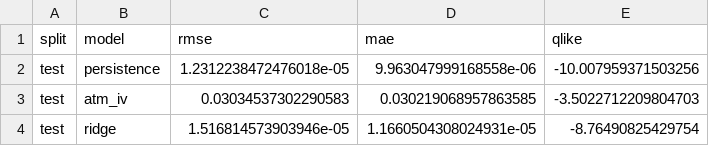
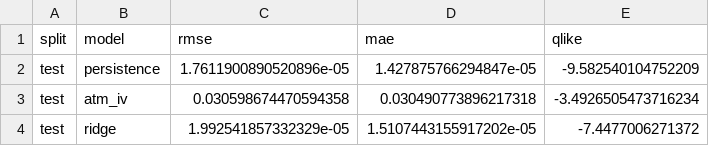
Before and after one commit to GerardWu100/options-arb-scanner, a CSV file: blog/data/test_metrics.csv, drawn as a sheet.

```diff
--- a/blog/data/test_metrics.csv
+++ b/blog/data/test_metrics.csv
@@ -1,4 +1,4 @@
 split,model,rmse,mae,qlike
-test,persistence,1.2312238472476018e-05,9.963047999168558e-06,-10.007959371503256
-test,atm_iv,0.03034537302290583,0.030219068957863585,-3.5022712209804703
-test,ridge,1.516814573903946e-05,1.1660504308024931e-05,-8.76490825429754
+test,persistence,1.7611900890520896e-05,1.427875766294847e-05,-9.582540104752209
+test,atm_iv,0.030598674470594358,0.030490773896217318,-3.4926505473716234
+test,ridge,1.992541857332329e-05,1.5107443155917202e-05,-7.4477006271372
```
Also changed, not shown: blog/data/test_predictions.csv, 22 other files.
